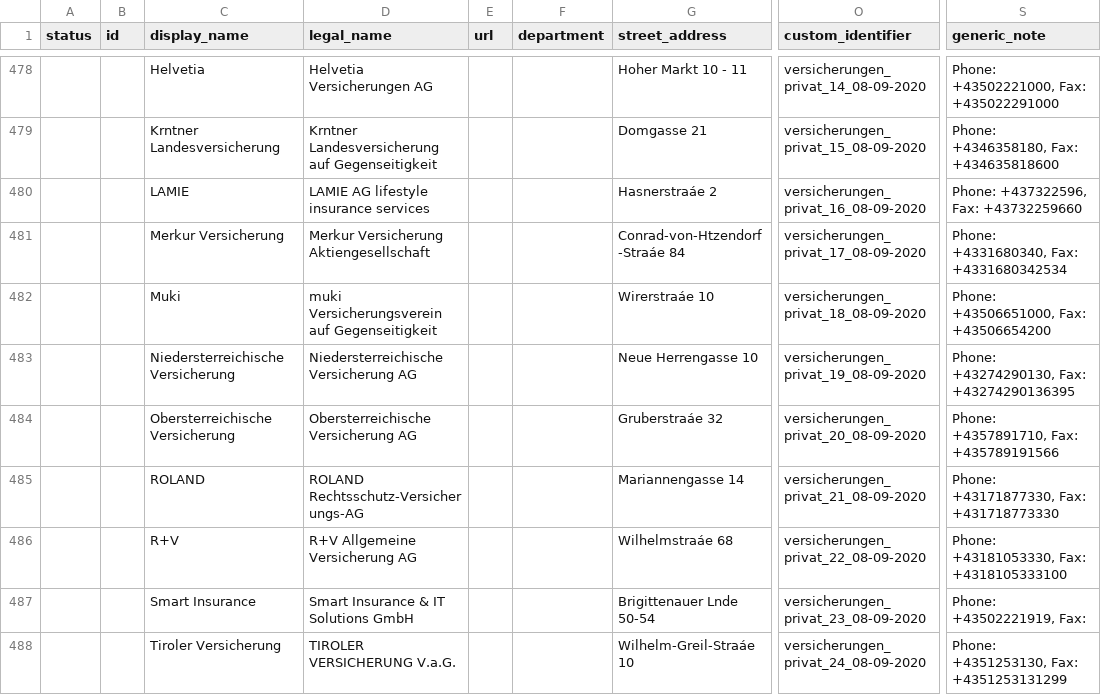
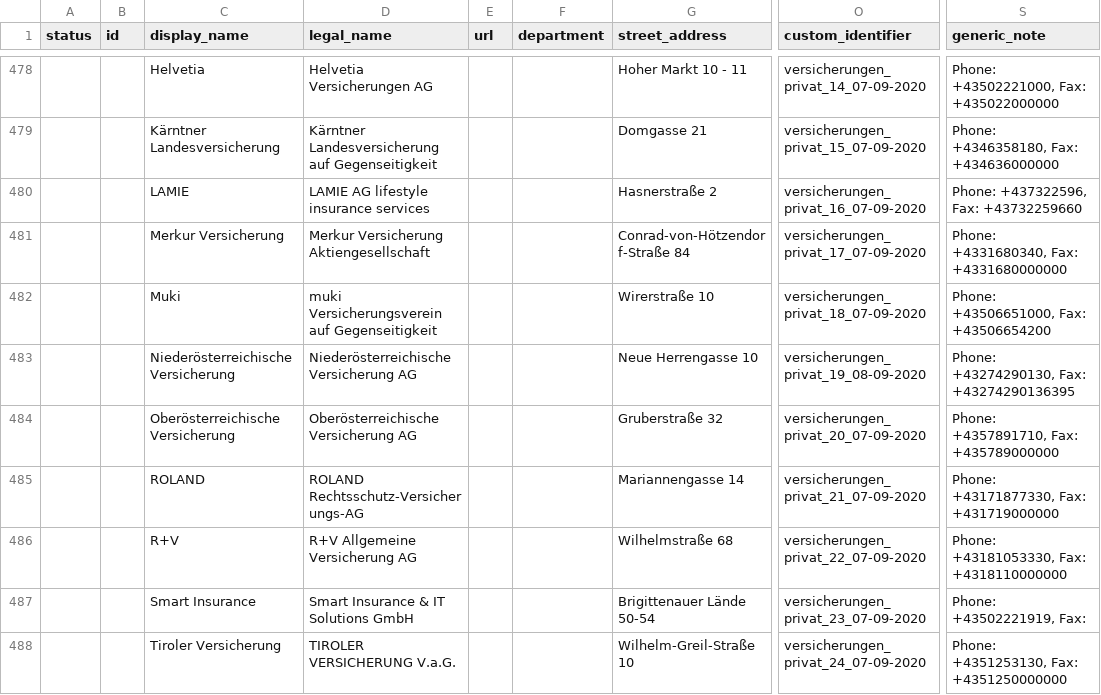
Before and after one commit to cyber-perikarp/auskunftsbegehren_at_adressen, a CSV file: noyb.csv, drawn as a sheet; only a part is shown, gaps mark what is left out; the diff covers the shown part only; the diff names each change by its address in the sheet, - before the commit and + after, or states it on an @@ line.

```diff
--- a/noyb.csv
+++ b/noyb.csv
-O478 (custom_identifier): versicherungen_privat_14_08-09-2020
+O478 (custom_identifier): versicherungen_privat_14_07-09-2020
-S478 (generic_note): Phone: +43502221000, Fax: +435022291000
+S478 (generic_note): Phone: +43502221000, Fax: +435022000000
-C479 (display_name): Krntner Landesversicherung
+C479 (display_name): Kärntner Landesversicherung
-D479 (legal_name): Krntner Landesversicherung auf…
+D479 (legal_name): Kärntner Landesversicherung auf…
-O479 (custom_identifier): versicherungen_privat_15_08-09-2020
+O479 (custom_identifier): versicherungen_privat_15_07-09-2020
-S479 (generic_note): Phone: +4346358180, Fax: +434635818600
+S479 (generic_note): Phone: +4346358180, Fax: +434636000000
-G480 (street_address): Hasnerstraáe 2
+G480 (street_address): Hasnerstraße 2
-O480 (custom_identifier): versicherungen_privat_16_08-09-2020
+O480 (custom_identifier): versicherungen_privat_16_07-09-2020
-G481 (street_address): Conrad-von-Htzendorf-Straáe 84
+G481 (street_address): Conrad-von-Hötzendorf-Straße 84
-O481 (custom_identifier): versicherungen_privat_17_08-09-2020
+O481 (custom_identifier): versicherungen_privat_17_07-09-2020
-S481 (generic_note): Phone: +4331680340, Fax: +4331680342534
+S481 (generic_note): Phone: +4331680340, Fax: +4331680000000
-G482 (street_address): Wirerstraáe 10
+G482 (street_address): Wirerstraße 10
-O482 (custom_identifier): versicherungen_privat_18_08-09-2020
+O482 (custom_identifier): versicherungen_privat_18_07-09-2020
-C483 (display_name): Niedersterreichische Versicherung
+C483 (display_name): Niederösterreichische Versicherung
-D483 (legal_name): Niedersterreichische Versicherung AG
+D483 (legal_name): Niederösterreichische Versicherung AG
-C484 (display_name): Obersterreichische Versicherung
+C484 (display_name): Oberösterreichische Versicherung
-D484 (legal_name): Obersterreichische Versicherung AG
+D484 (legal_name): Oberösterreichische Versicherung AG
-G484 (street_address): Gruberstraáe 32
+G484 (street_address): Gruberstraße 32
-O484 (custom_identifier): versicherungen_privat_20_08-09-2020
+O484 (custom_identifier): versicherungen_privat_20_07-09-2020
-S484 (generic_note): Phone: +4357891710, Fax: +435789191566
+S484 (generic_note): Phone: +4357891710, Fax: +435789000000
-O485 (custom_identifier): versicherungen_privat_21_08-09-2020
+O485 (custom_identifier): versicherungen_privat_21_07-09-2020
-S485 (generic_note): Phone: +43171877330, Fax: +431718773330
+S485 (generic_note): Phone: +43171877330, Fax: +431719000000
-G486 (street_address): Wilhelmstraáe 68
+G486 (street_address): Wilhelmstraße 68
-O486 (custom_identifier): versicherungen_privat_22_08-09-2020
+O486 (custom_identifier): versicherungen_privat_22_07-09-2020
-S486 (generic_note): Phone: +43181053330, Fax: +4318105333100
+S486 (generic_note): Phone: +43181053330, Fax: +4318110000000
-G487 (street_address): Brigittenauer Lnde 50-54
+G487 (street_address): Brigittenauer Lände 50-54
-O487 (custom_identifier): versicherungen_privat_23_08-09-2020
+O487 (custom_identifier): versicherungen_privat_23_07-09-2020
-G488 (street_address): Wilhelm-Greil-Straáe 10
+G488 (street_address): Wilhelm-Greil-Straße 10
-O488 (custom_identifier): versicherungen_privat_24_08-09-2020
+O488 (custom_identifier): versicherungen_privat_24_07-09-2020
-S488 (generic_note): Phone: +4351253130, Fax: +4351253131299
+S488 (generic_note): Phone: +4351253130, Fax: +4351250000000
```
Also changed, not shown: 59 edited cells elsewhere in this file, general.csv, 16 other files.
